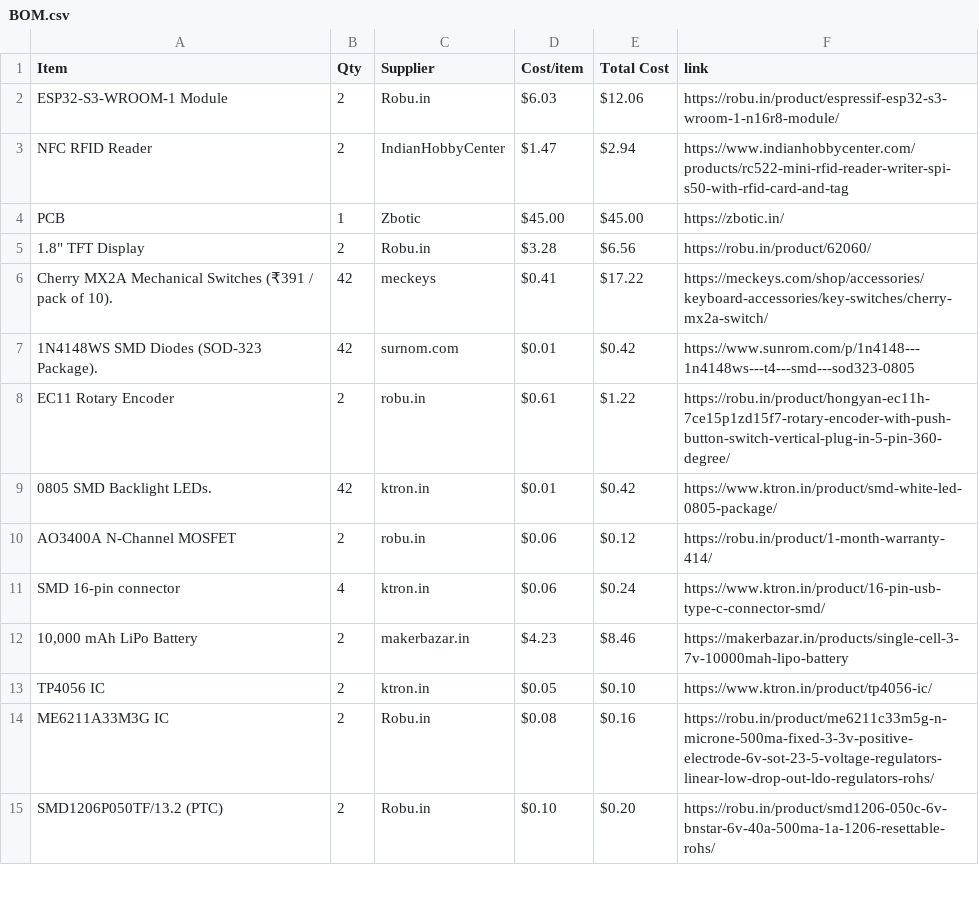
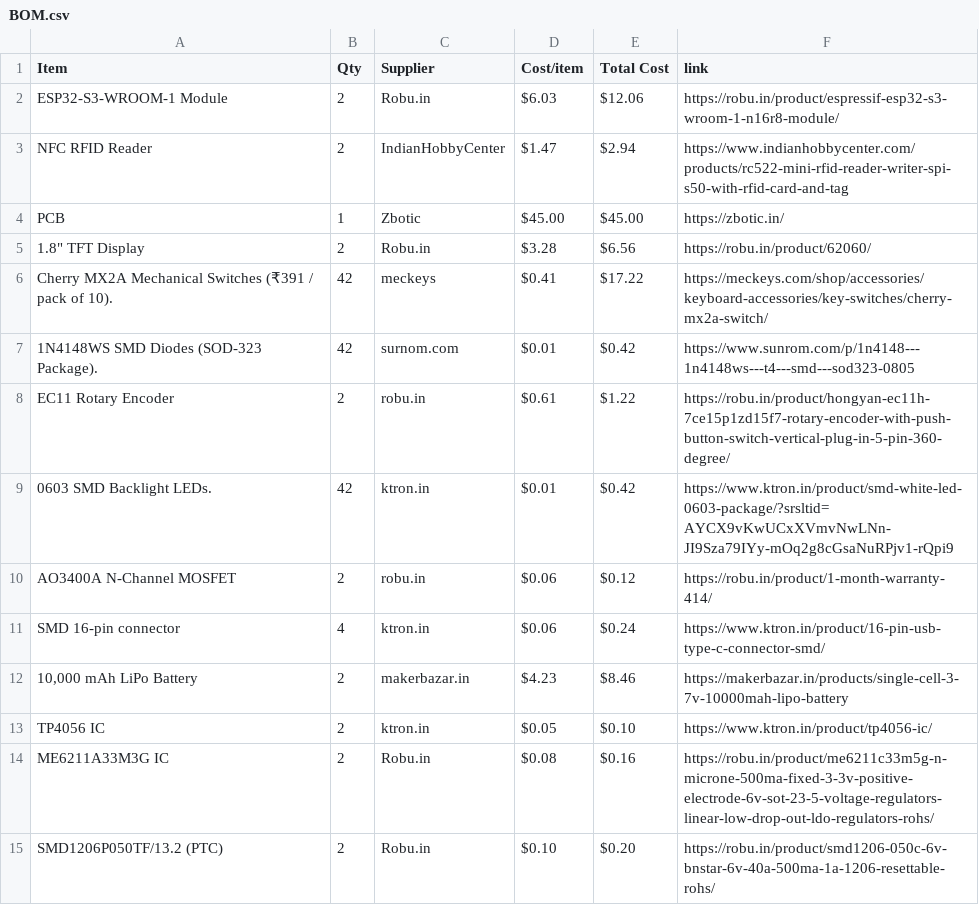
Before and after one commit to garvita4/split-keyboard, a CSV file: BOM.csv, drawn as a sheet; only a part is shown.

Commit message:
Sync Split keyboard from Half Life

```diff
--- a/BOM.csv
+++ b/BOM.csv
@@ -8,3 +8,3 @@ Cherry MX2A Mechanical Switches (₹391 / pack of 10).,42,meckeys,$0.41,$17.22,h
 EC11 Rotary Encoder,2,robu.in,$0.61,$1.22,https://robu.in/product/hongyan-ec11h-7ce15p1zd15f7-rotary-encoder-with-push-button-switch-vertical-plug-in-5-pin-360-degree/
-0805 SMD Backlight LEDs.,42,ktron.in,$0.01,$0.42,https://www.ktron.in/product/smd-white-led-0805-package/
+0603 SMD Backlight LEDs.,42,ktron.in,$0.01,$0.42,https://www.ktron.in/product/smd-white-led-0603-package/?srsltid=AYCX9vKwUCxXVmvNwLNn-JI9Sza79IYy-mOq2g8cGsaNuRPjv1-rQpi9
 AO3400A N-Channel MOSFET,2,robu.in,$0.06,$0.12,https://robu.in/product/1-month-warranty-414/
```
